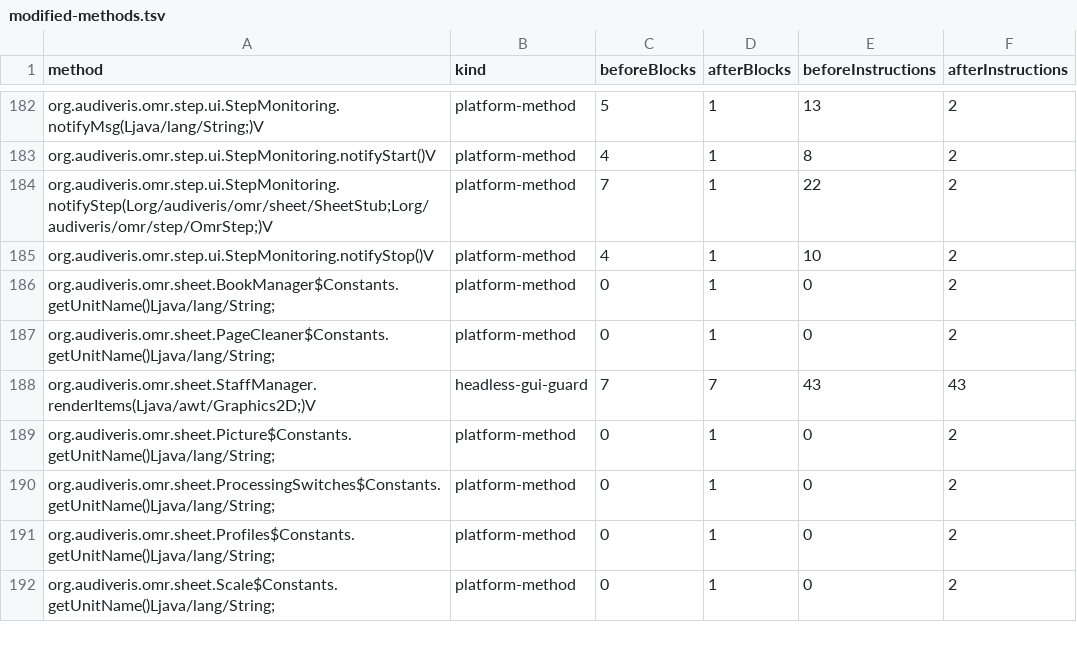
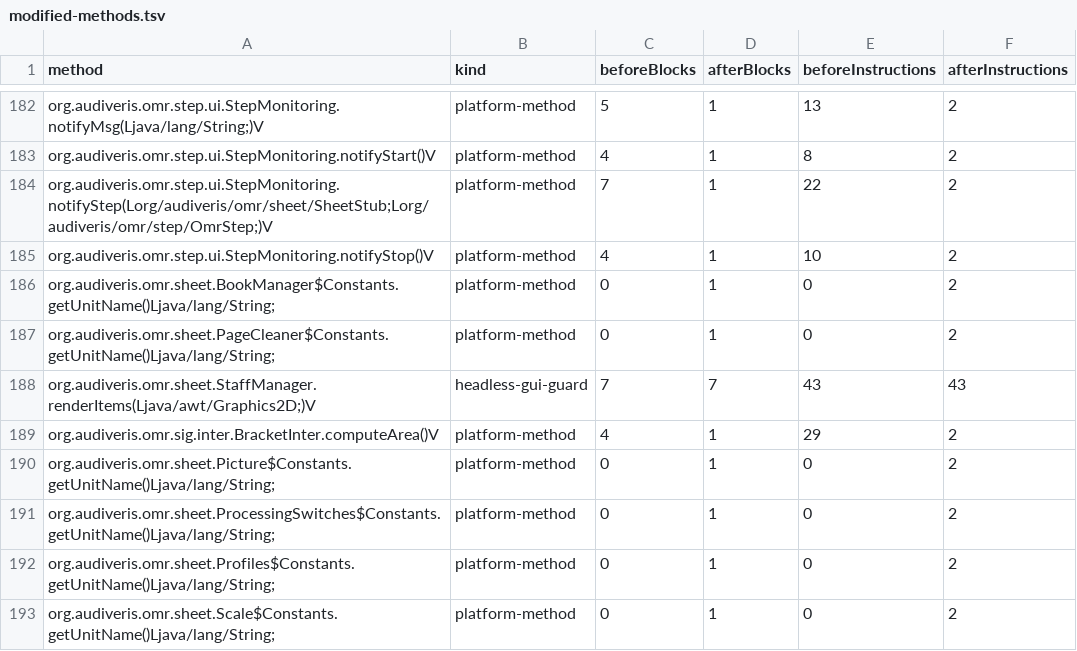
Before and after one commit to 1921music/web_audiveris, a TSV file: wasm-compat/headless-results/modified-methods.tsv, drawn as a sheet; only a part is shown, gaps mark what is left out.

```diff
--- a/wasm-compat/headless-results/modified-methods.tsv
+++ b/wasm-compat/headless-results/modified-methods.tsv
@@ -188,2 +188,3 @@ org.audiveris.omr.sheet.PageCleaner$Constants.getUnitName()Ljava/lang/String;	pl
 org.audiveris.omr.sheet.StaffManager.renderItems(Ljava/awt/Graphics2D;)V	headless-gui-guard	7	7	43	43
+org.audiveris.omr.sig.inter.BracketInter.computeArea()V	platform-method	4	1	29	2
 org.audiveris.omr.sheet.Picture$Constants.getUnitName()Ljava/lang/String;	platform-method	0	1	0	2
```
Also changed, not shown: wasm-compat/headless-results/changed-calls.tsv, wasm-compat/headless-results/diagnostics.tsv, 16 other files.
